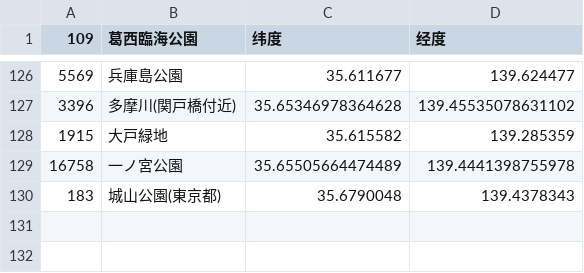
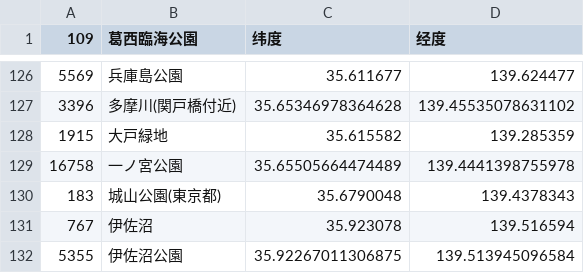
Before and after one commit to N1ghtHeron/birdalert, a CSV file: data/spot_zoopicker_latlng.csv, drawn as a sheet; only a part is shown, gaps mark what is left out; the diff names each change by its address in the sheet, - before the commit and + after, or states it on an @@ line.

Commit message:
添加zoopicker观鸟地

```diff
--- a/data/spot_zoopicker_latlng.csv
+++ b/data/spot_zoopicker_latlng.csv
+row 131: 767 | 伊佐沼 | 35.923078 | 139.516594
+row 132: 5355 | 伊佐沼公園 | 35.92267011306875 | 139.513945096584
```
